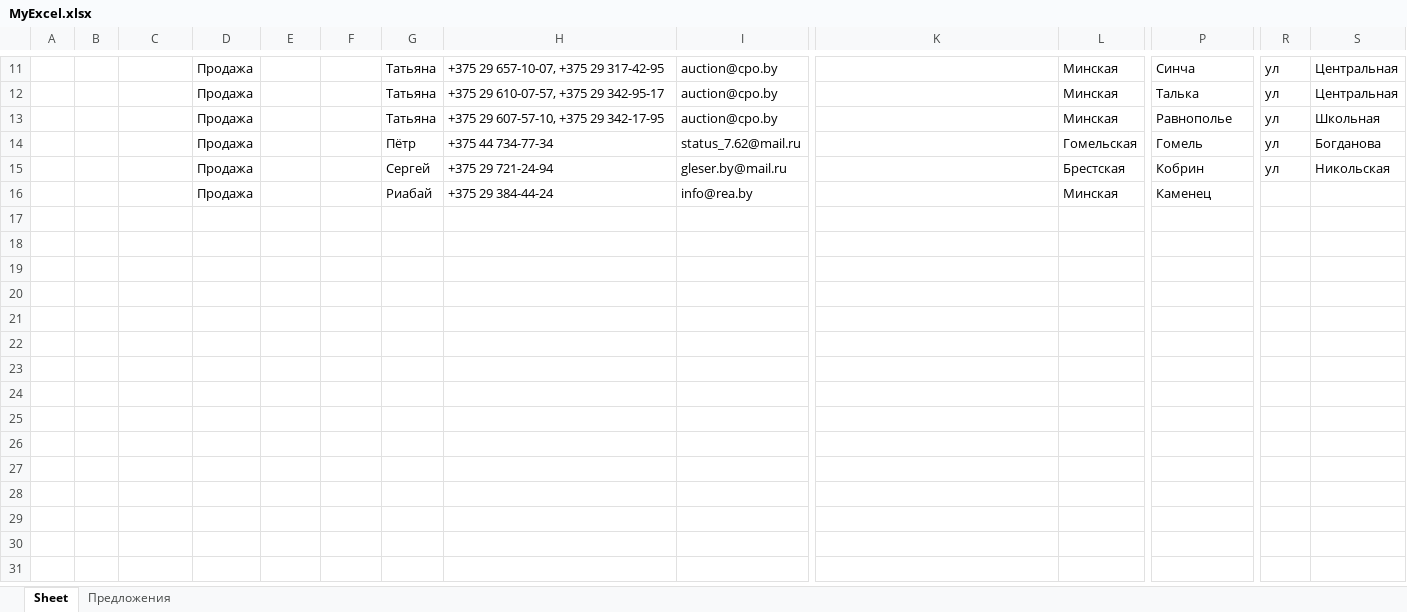
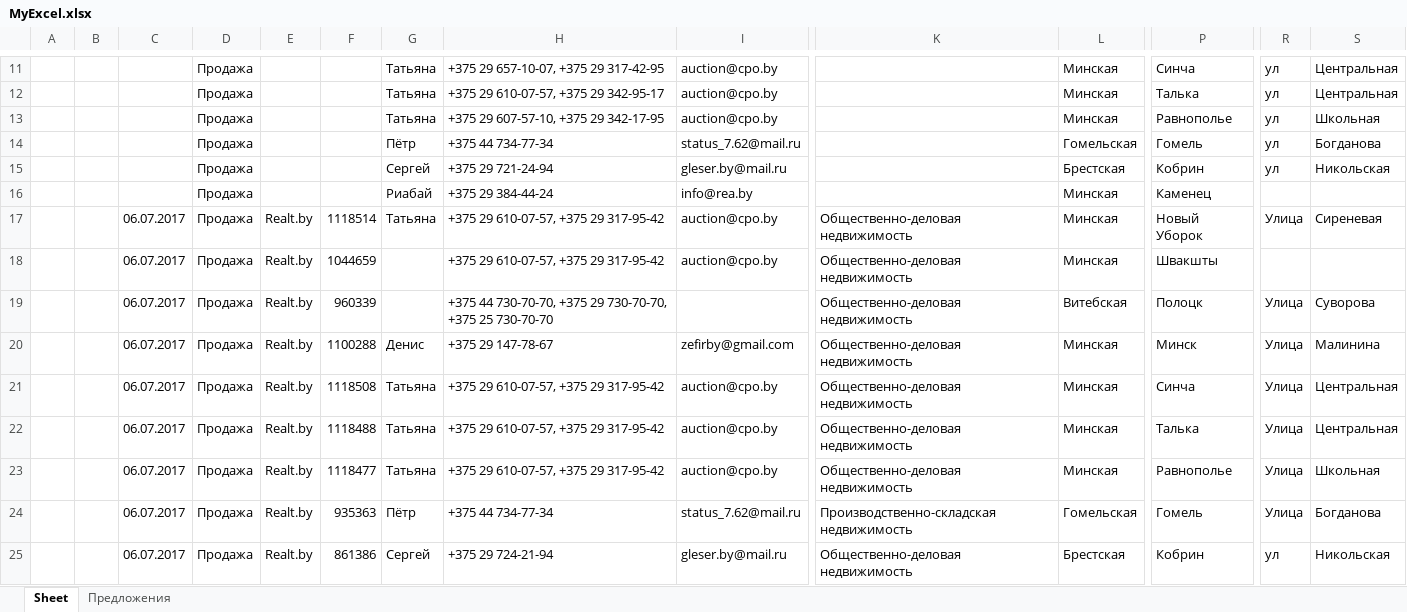
Before and after one commit to annscofield19/WorkParsing, an Excel workbook: MyExcel.xlsx, sheet Sheet, drawn as a sheet; only a part is shown, gaps mark what is left out; values as stored, in another font and other column widths than the file's, no borders; rows hold the shown columns only; the diff covers the shown part only; the diff names each change by its address in the sheet, - before the commit and + after, or states it on an @@ line.

```diff
--- a/MyExcel.xlsx (sheet Sheet)
+++ b/MyExcel.xlsx (sheet Sheet)
+row 17:  |  | 06.07.2017 | Продажа | Realt.by | 1118514 | Татьяна | +375 29 610-07-57, +375 29 317-95-42 | auction@cpo.by | Общественно-деловая недвижимость | Минская | Новый Уборок | Улица | Сиреневая
+row 18:  |  | 06.07.2017 | Продажа | Realt.by | 1044659 |  | +375 29 610-07-57, +375 29 317-95-42 | auction@cpo.by | Общественно-деловая недвижимость | Минская | Швакшты
+row 19:  |  | 06.07.2017 | Продажа | Realt.by | 960339 |  | +375 44 730-70-70, +375 29 730-70-70, +375 25 730-70-70 |  | Общественно-деловая недвижимость | Витебская | Полоцк | Улица | Суворова
+row 20:  |  | 06.07.2017 | Продажа | Realt.by | 1100288 | Денис | +375 29 147-78-67 | zefirby@gmail.com | Общественно-деловая недвижимость | Минская | Минск | Улица | Малинина
+row 21:  |  | 06.07.2017 | Продажа | Realt.by | 1118508 | Татьяна | +375 29 610-07-57, +375 29 317-95-42 | auction@cpo.by | Общественно-деловая недвижимость | Минская | Синча | Улица | Центральная
+row 22:  |  | 06.07.2017 | Продажа | Realt.by | 1118488 | Татьяна | +375 29 610-07-57, +375 29 317-95-42 | auction@cpo.by | Общественно-деловая недвижимость | Минская | Талька | Улица | Центральная
+row 23:  |  | 06.07.2017 | Продажа | Realt.by | 1118477 | Татьяна | +375 29 610-07-57, +375 29 317-95-42 | auction@cpo.by | Общественно-деловая недвижимость | Минская | Равнополье | Улица | Школьная
+row 24:  |  | 06.07.2017 | Продажа | Realt.by | 935363 | Пётр | +375 44 734-77-34 | status_7.62@mail.ru | Производственно-складская недвижимость | Гомельская | Гомель | Улица | Богданова
+row 25:  |  | 06.07.2017 | Продажа | Realt.by | 861386 | Сергей | +375 29 724-21-94 | gleser.by@mail.ru | Общественно-деловая недвижимость | Брестская | Кобрин | ул | Никольская
```
Also changed, not shown: 11 added rows elsewhere in this sheet, 4 other files.
